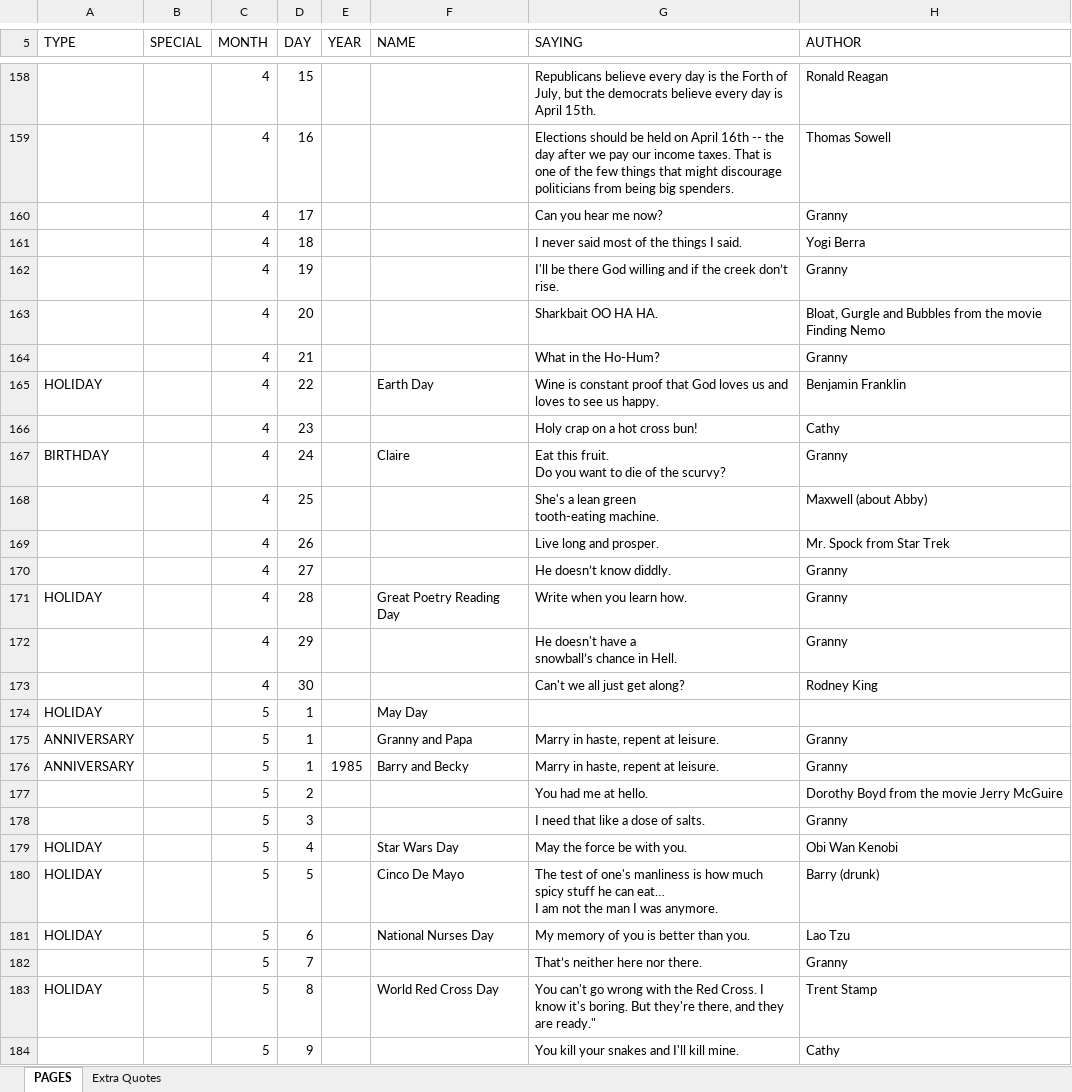
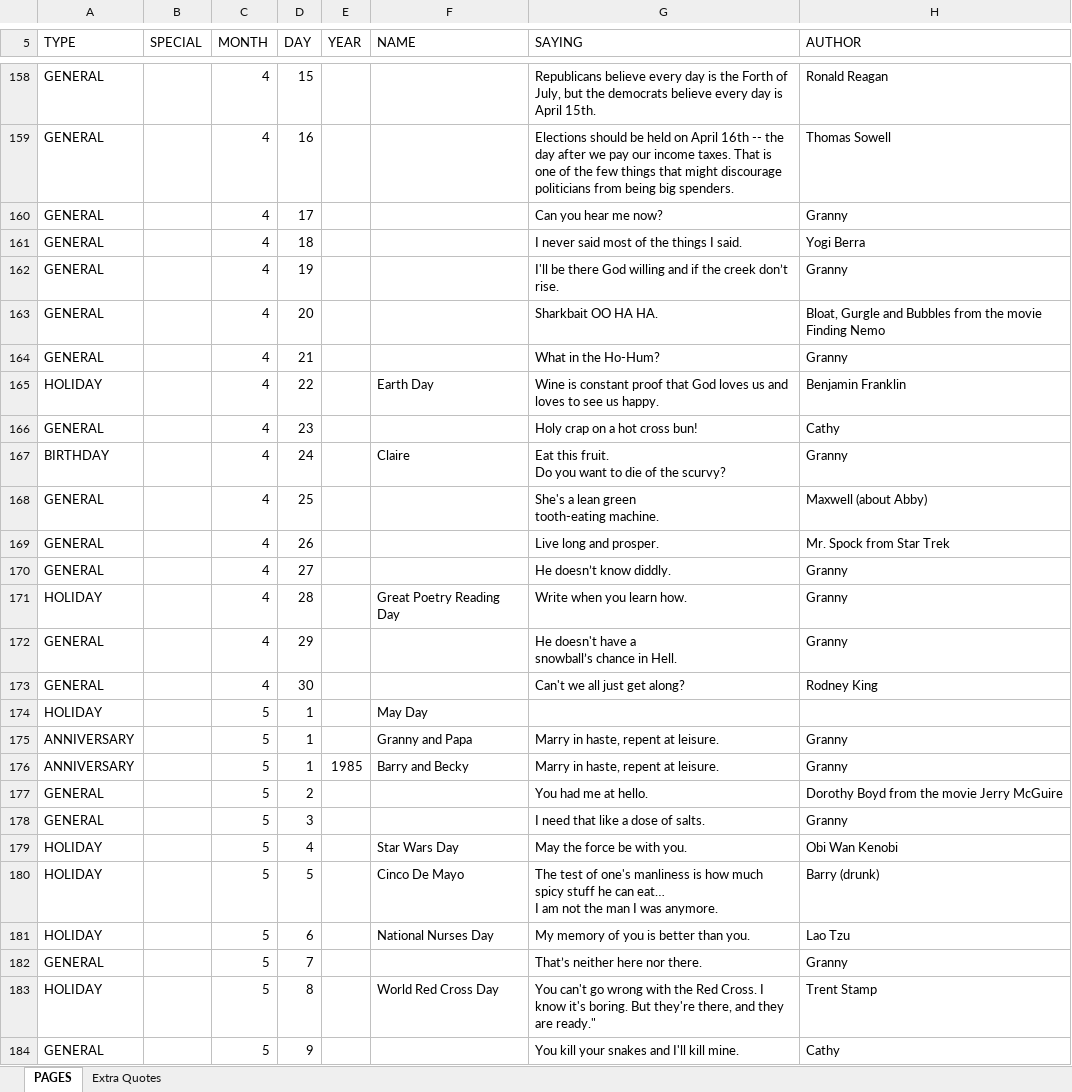
Before and after one commit to b1gerhardt/PageADay, an Excel workbook: dataSamples/Fun Family Page A Day Data (v5).xlsx, sheet PAGES, drawn as a sheet; only a part is shown, gaps mark what is left out; values as stored, in another font and other column widths than the file's, no borders; table styles not drawn; the diff covers the shown part only; the diff names each change by its address in the sheet, - before the commit and + after, or states it on an @@ line.

```diff
--- a/dataSamples/Fun Family Page A Day Data (v5).xlsx (sheet PAGES)
+++ b/dataSamples/Fun Family Page A Day Data (v5).xlsx (sheet PAGES)
-A158:A164 (TYPE): (empty)
+A158:A164 (TYPE): GENERAL
-A166 (TYPE): (empty)
+A166 (TYPE): GENERAL
-A168:A170 (TYPE): (empty)
+A168:A170 (TYPE): GENERAL
-A172:A173 (TYPE): (empty)
+A172:A173 (TYPE): GENERAL
-A177:A178 (TYPE): (empty)
+A177:A178 (TYPE): GENERAL
-A182 (TYPE): (empty)
+A182 (TYPE): GENERAL
-A184 (TYPE): (empty)
+A184 (TYPE): GENERAL
```
Also changed, not shown: 244 edited cells and cell formats elsewhere in this sheet, 54 other files.
